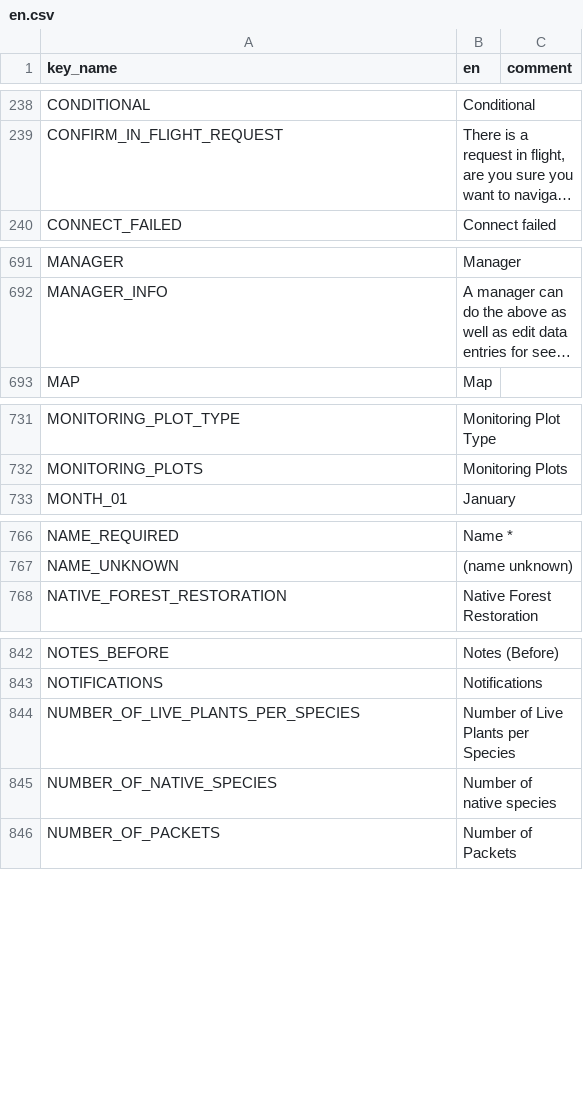
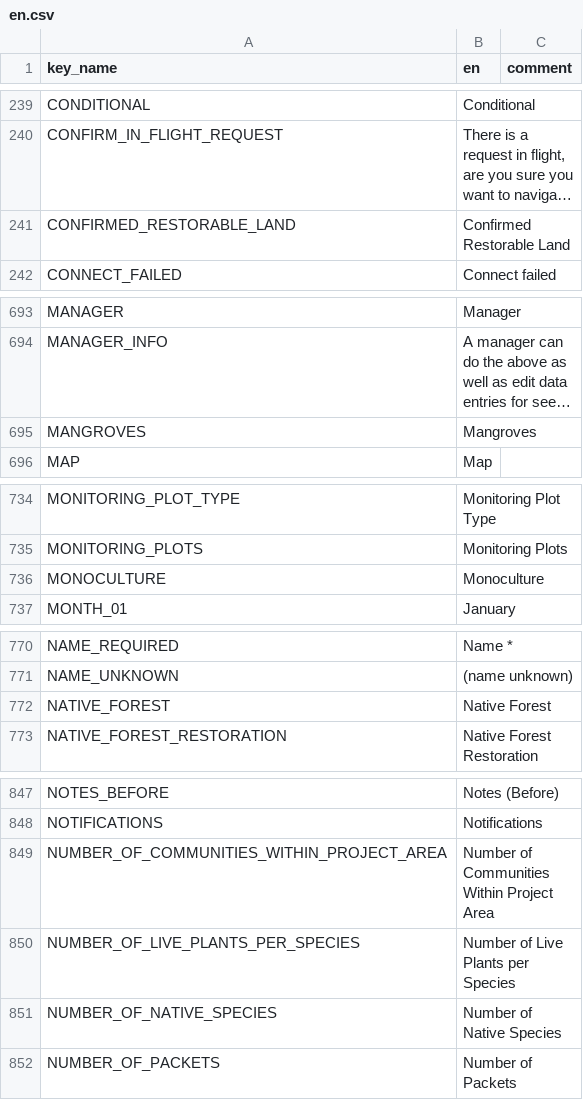
Before and after one commit to terraware/terraware-web, a CSV file: src/strings/csv/en.csv, drawn as a sheet; only a part is shown, gaps mark what is left out; long unchanged cells end in …; addresses are those after the commit; the diff covers the shown part only; the diff names each change by its address in the sheet, - before the commit and + after, or states it on an @@ line.

```diff
--- a/src/strings/csv/en.csv
+++ b/src/strings/csv/en.csv
+row 241: CONFIRMED_RESTORABLE_LAND | Confirmed Restorable Land
+row 695: MANGROVES | Mangroves
+row 736: MONOCULTURE | Monoculture
+row 772: NATIVE_FOREST | Native Forest
+row 849: NUMBER_OF_COMMUNITIES_WITHIN_PROJECT_AREA | Number of Communities Within Project Area
-B851 (en): Number of native species
+B851 (en): Number of Native Species
```
Also changed, not shown: 14 added rows, 1 removed row and 7 edited cells elsewhere in this file, 25 other files.
